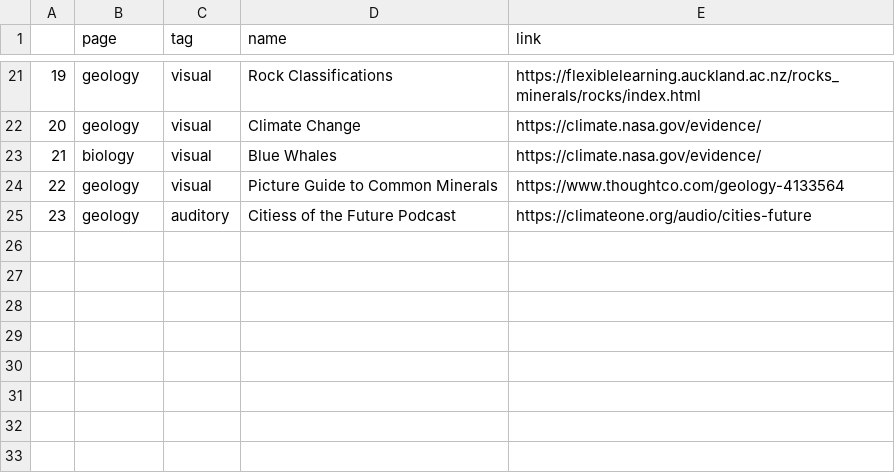
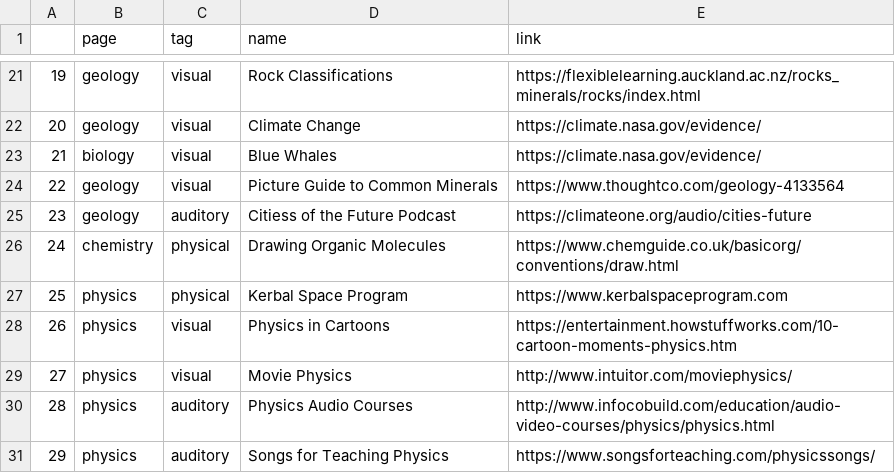
Before and after one commit to jcking1034/CalHacks2019, a CSV file: src/data.csv, drawn as a sheet; only a part is shown, gaps mark what is left out; the diff names each change by its address in the sheet, - before the commit and + after, or states it on an @@ line.

```diff
--- a/src/data.csv
+++ b/src/data.csv
+row 26: 24 | chemistry | physical | Drawing Organic Molecules | https://www.chemguide.co.uk/basicorg/conventions/draw.html
+row 27: 25 | physics | physical | Kerbal Space Program | https://www.kerbalspaceprogram.com
+row 28: 26 | physics | visual | Physics in Cartoons | https://entertainment.howstuffworks.com/10-cartoon-moments-physics.htm
+row 29: 27 | physics | visual | Movie Physics | http://www.intuitor.com/moviephysics/
+row 30: 28 | physics | auditory | Physics Audio Courses | http://www.infocobuild.com/education/audio-video-courses/physics/physics.html
+row 31: 29 | physics | auditory | Songs for Teaching Physics | https://www.songsforteaching.com/physicssongs/
```
Also changed, not shown: 1 other file.
